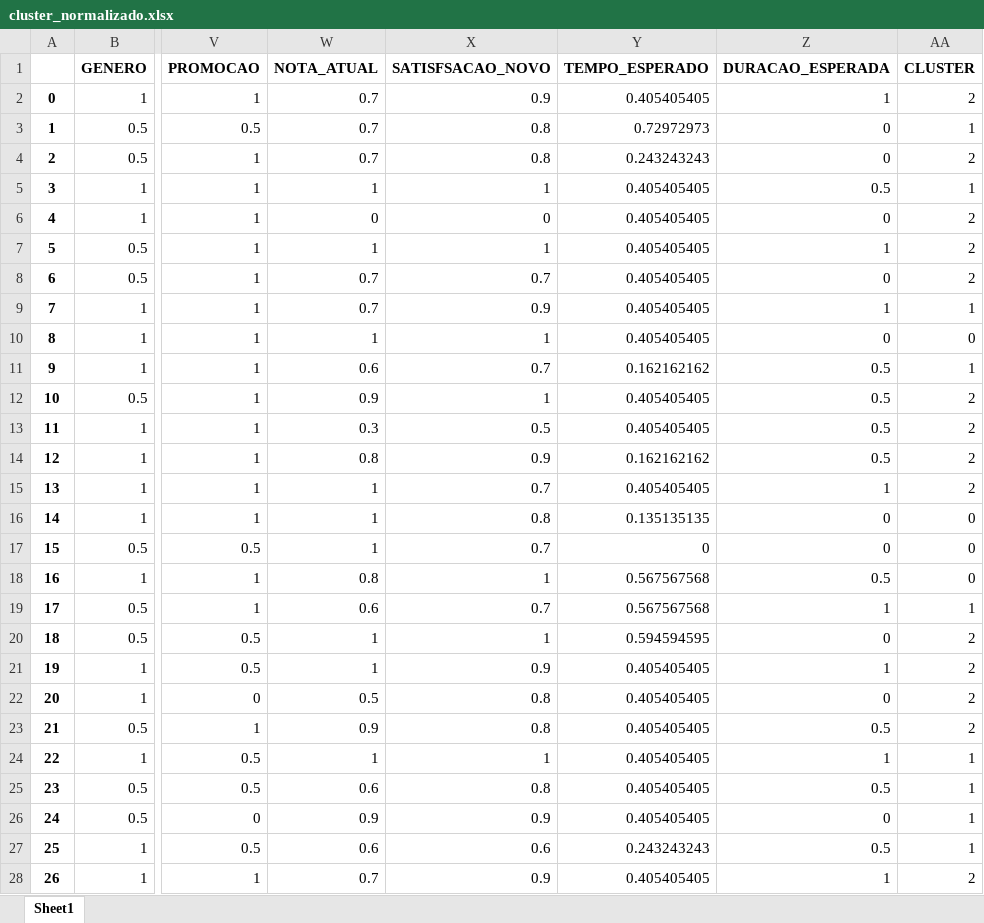
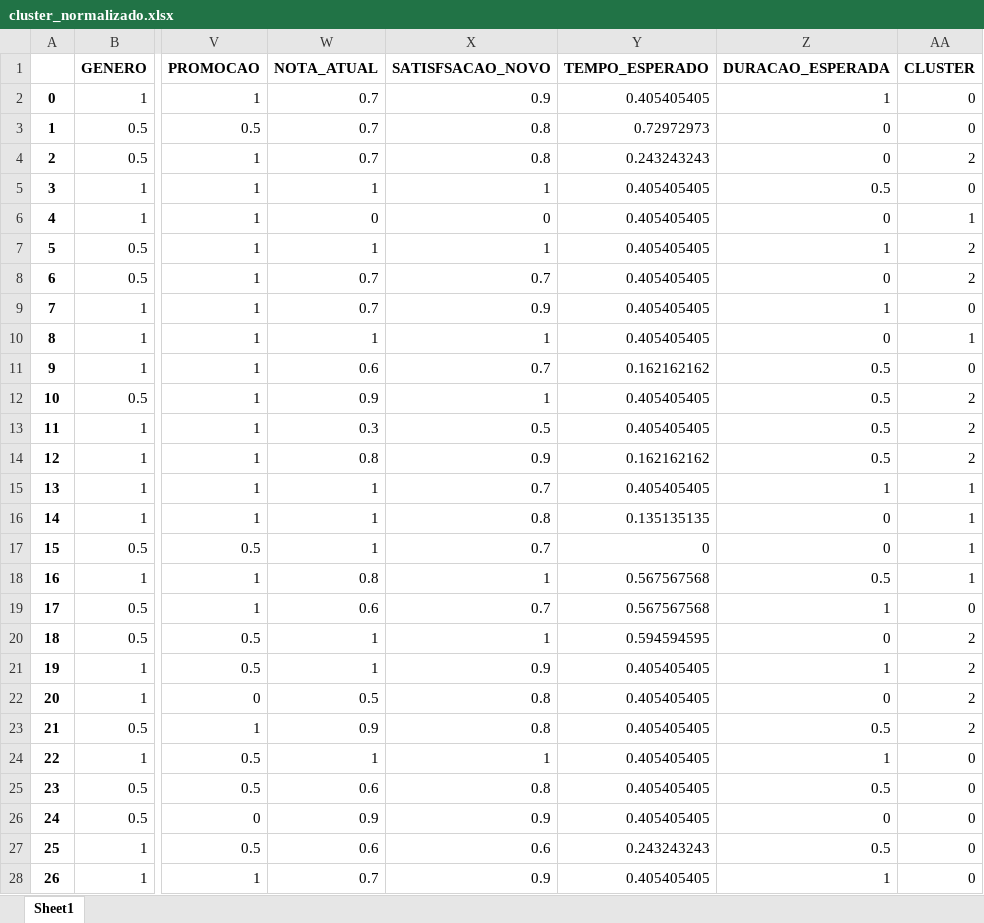
Before and after one commit to giovannacampedelli/IC_AnaliseSurvey, an Excel workbook: cluster_normalizado.xlsx, sheet Sheet1, drawn as a sheet; only a part is shown, gaps mark what is left out; values as stored, in another font and other column widths than the file's, no borders; the diff covers the shown part only; the diff names each change by its address in the sheet, - before the commit and + after, or states it on an @@ line.

Commit message:
feat: adicionando cluster na base original

```diff
--- a/cluster_normalizado.xlsx (sheet Sheet1)
+++ b/cluster_normalizado.xlsx (sheet Sheet1)
-AA2 (CLUSTER): 2
+AA2 (CLUSTER): 0
-AA3 (CLUSTER): 1
+AA3 (CLUSTER): 0
-AA5 (CLUSTER): 1
+AA5 (CLUSTER): 0
-AA6 (CLUSTER): 2
+AA6 (CLUSTER): 1
-AA9 (CLUSTER): 1
+AA9 (CLUSTER): 0
-AA10 (CLUSTER): 0
+AA10 (CLUSTER): 1
-AA11 (CLUSTER): 1
+AA11 (CLUSTER): 0
-AA15 (CLUSTER): 2
+AA15 (CLUSTER): 1
-AA16:AA18 (CLUSTER): 0
+AA16:AA18 (CLUSTER): 1
-AA19 (CLUSTER): 1
+AA19 (CLUSTER): 0
-AA24:AA27 (CLUSTER): 1
+AA24:AA27 (CLUSTER): 0
-AA28 (CLUSTER): 2
+AA28 (CLUSTER): 0
```
Also changed, not shown: 95 edited cells elsewhere in this sheet, 1 other file.
